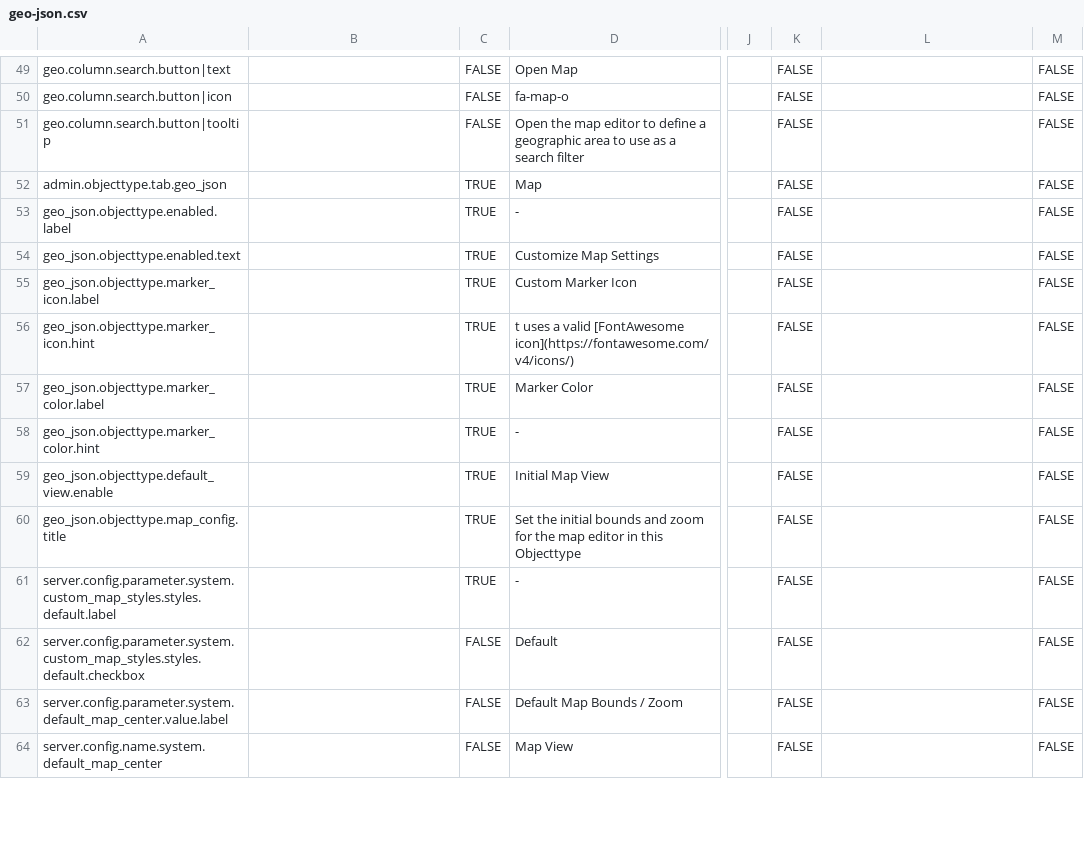
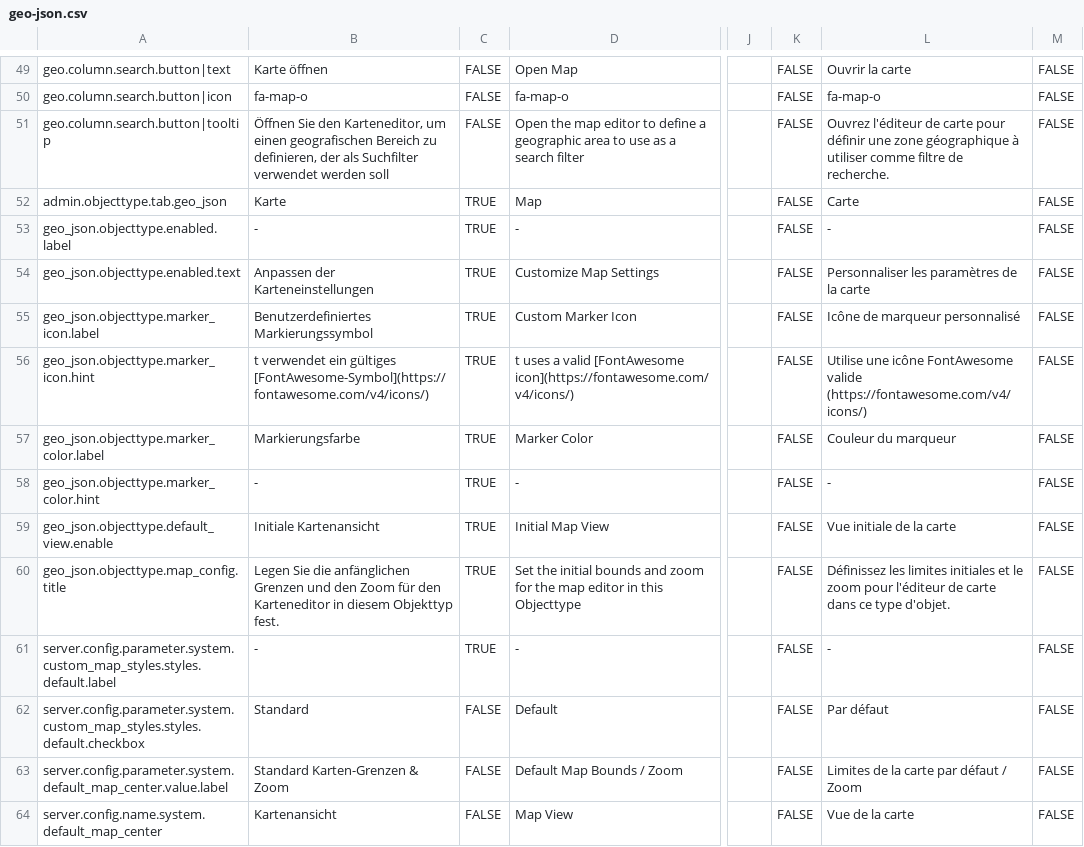
Before and after one commit to programmfabrik/fylr-plugin-geo-json-public, a CSV file: geo-json/l10n/geo-json.csv, drawn as a sheet; only a part is shown, gaps mark what is left out; the diff covers the shown part only; the diff names each change by its address in the sheet, - before the commit and + after, or states it on an @@ line.

```diff
--- a/geo-json/l10n/geo-json.csv
+++ b/geo-json/l10n/geo-json.csv
-B49: (empty)
+B49: Karte öffnen
-L49: (empty)
+L49: Ouvrir la carte
-B50: (empty)
+B50: fa-map-o
-L50: (empty)
+L50: fa-map-o
-B51: (empty)
+B51: Öffnen Sie den Karteneditor, um einen geografischen Bereich zu definieren, der als Suchfilter verwendet werden soll
-L51: (empty)
+L51: Ouvrez l'éditeur de carte pour définir une zone géographique à utiliser comme filtre de recherche.
-B52: (empty)
+B52: Karte
-L52: (empty)
+L52: Carte
-B53: (empty)
+B53: -
-L53: (empty)
+L53: -
-B54: (empty)
+B54: Anpassen der Karteneinstellungen
-L54: (empty)
+L54: Personnaliser les paramètres de la carte
-B55: (empty)
+B55: Benutzerdefiniertes Markierungssymbol
-L55: (empty)
+L55: Icône de marqueur personnalisé
-B56: (empty)
+B56: t verwendet ein gültiges [FontAwesome-Symbol](https://fontawesome.com/v4/icons/)
-L56: (empty)
+L56: Utilise une icône FontAwesome valide (https://fontawesome.com/v4/icons/)
-B57: (empty)
+B57: Markierungsfarbe
-L57: (empty)
+L57: Couleur du marqueur
-B58: (empty)
+B58: -
-L58: (empty)
+L58: -
-B59: (empty)
+B59: Initiale Kartenansicht
-L59: (empty)
+L59: Vue initiale de la carte
-B60: (empty)
+B60: Legen Sie die anfänglichen Grenzen und den Zoom für den Karteneditor in diesem Objekttyp fest.
-L60: (empty)
+L60: Définissez les limites initiales et le zoom pour l'éditeur de carte dans ce type d'objet.
-B61: (empty)
+B61: -
-L61: (empty)
+L61: -
-B62: (empty)
+B62: Standard
-L62: (empty)
+L62: Par défaut
-B63: (empty)
+B63: Standard Karten-Grenzen & Zoom
-L63: (empty)
+L63: Limites de la carte par défaut / Zoom
-B64: (empty)
+B64: Kartenansicht
-L64: (empty)
+L64: Vue de la carte
```
Also changed, not shown: 58 edited cells elsewhere in this file.
